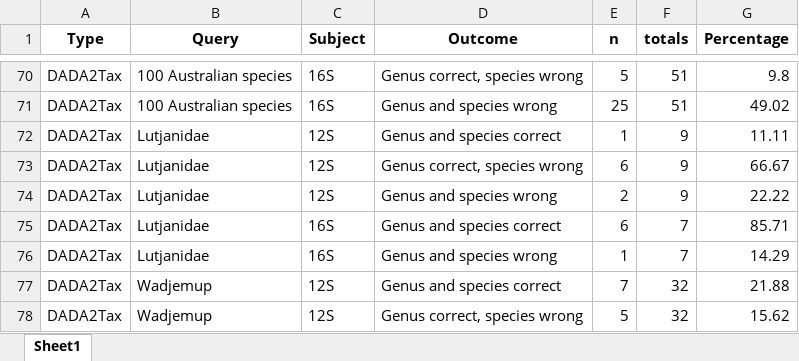
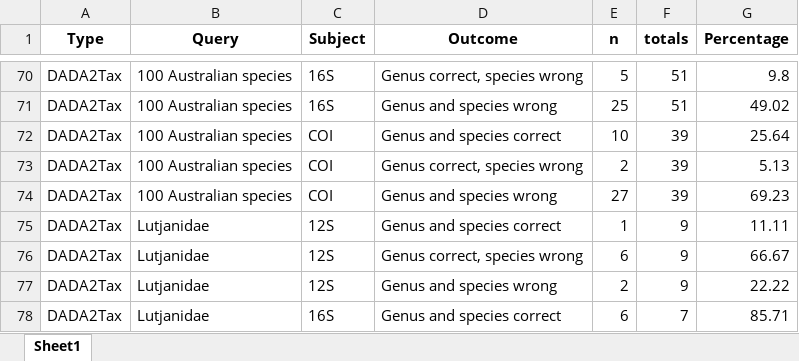
Before and after one commit to Computational-Biology-OceanOmics/OceanOmics-classifier-comparison, an Excel workbook: results/tables/Error_types_table.xlsx, sheet Sheet1, drawn as a sheet; only a part is shown, gaps mark what is left out; the shorter side is filled out with more unchanged rows; values as stored, in another font and other column widths than the file's, no borders; the diff names each change by its address in the sheet, - before the commit and + after, or states it on an @@ line.

```diff
--- a/results/tables/Error_types_table.xlsx (sheet Sheet1)
+++ b/results/tables/Error_types_table.xlsx (sheet Sheet1)
+row 72: DADA2Tax | 100 Australian species | COI | Genus and species correct | 10 | 39 | 25.64
+row 73: DADA2Tax | 100 Australian species | COI | Genus correct, species wrong | 2 | 39 | 5.13
+row 74: DADA2Tax | 100 Australian species | COI | Genus and species wrong | 27 | 39 | 69.23
```
Also changed, not shown: results/tables/All_F1_tables.xlsx, results/tables/Big_species_table.xlsx, 18 other files.
